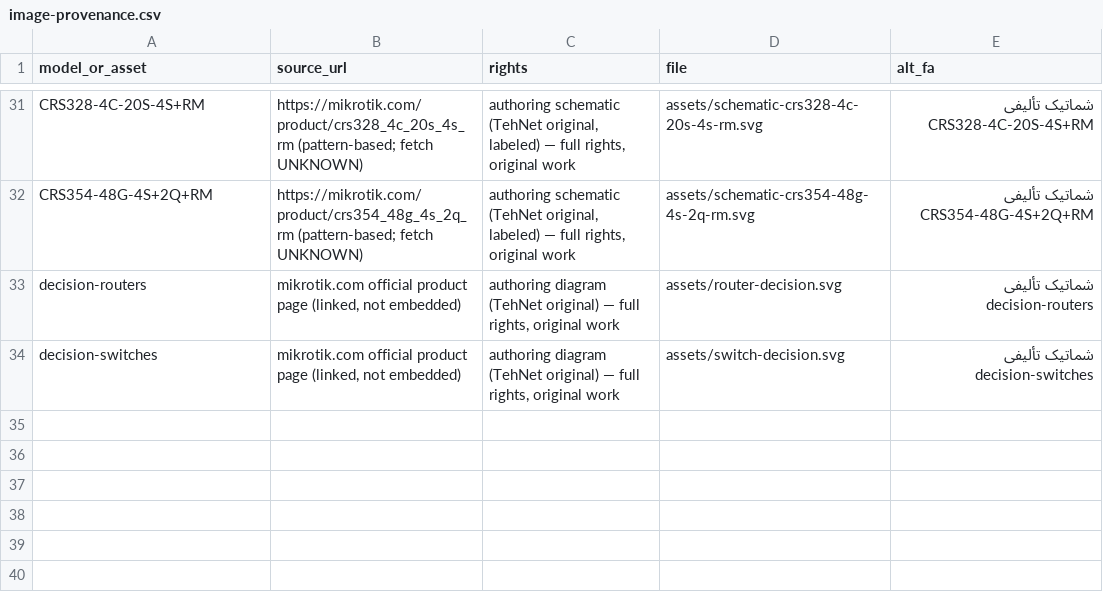
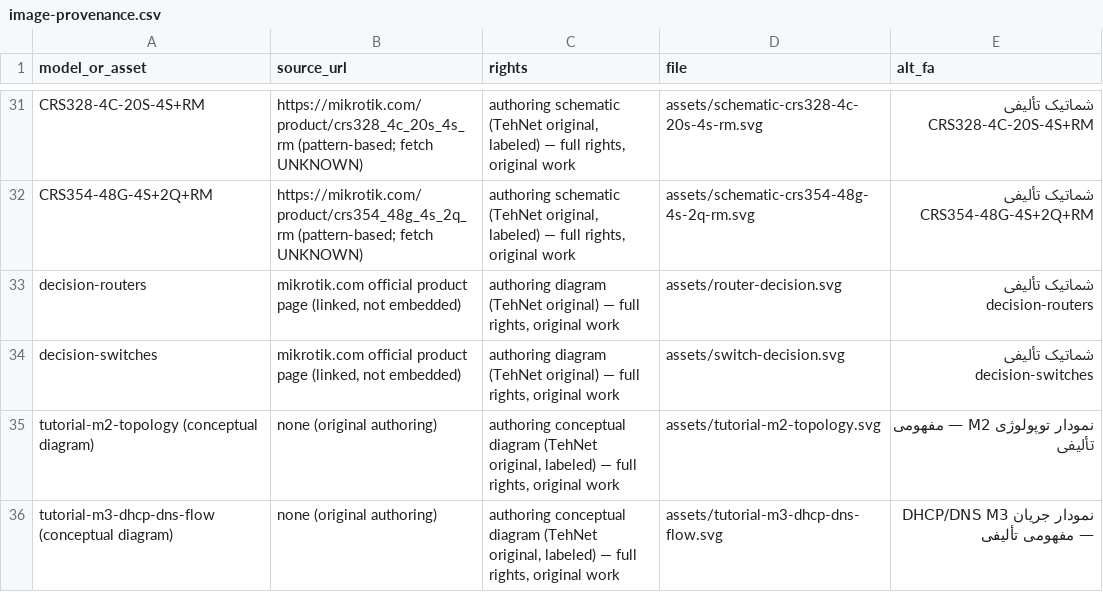
Before and after one commit to DashSaman/TehNet, a CSV file: content/seo-device-guides-20261116/image-provenance.csv, drawn as a sheet; only a part is shown, gaps mark what is left out; the diff names each change by its address in the sheet, - before the commit and + after, or states it on an @@ line.

Commit message:
content(tutorials): M2+M3 full revision per MANAGER_REVIEW 6923833096 — lab baseline/policy/DHCP-network/safe sequencing/policy-exact firewall + positive-negative client tests (M2); interface-gateway binding/trusted-53/client checks/lease-vs-manual (M3); conceptual SVG diagrams + provenance + exercises + real links; builder rev3 (fence/quote/image/ol + tutorial jobs, router output byte-identical, switch HTML synced incl scenarios) + anchor dedup; validator rev7 (tutorial checks C12-C14, c10-freshness, 9 negatives) — LOCAL_TEST executed (receipt rev7, 67 checks + 9/9 negatives PASS, exit 0); RouterOS semantics NOT_RUN (no fixture)

```diff
--- a/content/seo-device-guides-20261116/image-provenance.csv
+++ b/content/seo-device-guides-20261116/image-provenance.csv
+row 35: tutorial-m2-topology (conceptual diagram) | none (original authoring) | authoring conceptual diagram (TehNet original, labeled) — full rights, original work | assets/tutorial-m2-topology.svg | نمودار توپولوژی M2 — مفهومی تألیفی
+row 36: tutorial-m3-dhcp-dns-flow (conceptual diagram) | none (original authoring) | authoring conceptual diagram (TehNet original, labeled) — full rights, original work | assets/tutorial-m3-dhcp-dns-flow.svg | نمودار جریان DHCP/DNS M3 — مفهومی تألیفی
```
Also changed, not shown: 14 other files.
